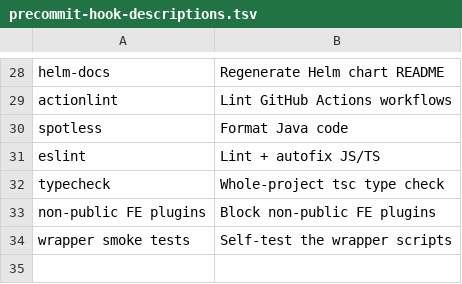
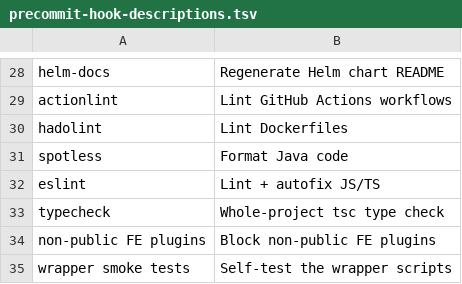
Before and after one commit to comet-ml/opik, a TSV file: scripts/precommit-hook-descriptions.tsv, drawn as a sheet; only a part is shown, gaps mark what is left out; the diff names each change by its address in the sheet, - before the commit and + after, or states it on an @@ line.

```diff
--- a/scripts/precommit-hook-descriptions.tsv
+++ b/scripts/precommit-hook-descriptions.tsv
+row 30: hadolint | Lint Dockerfiles
```
Also changed, not shown: 1 other file.
